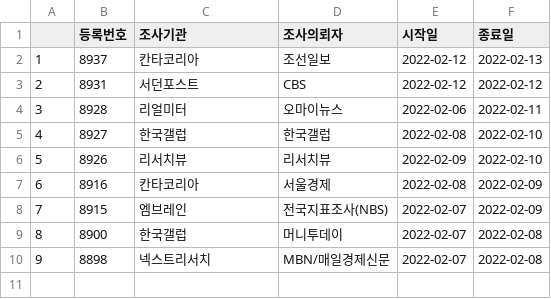
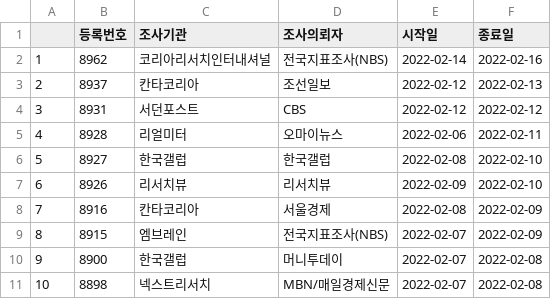
Before and after one commit to scholarsbookcase/koreanelectionpolls2022, a CSV file: IncludedPollsByDate/2022-02-16_D10.csv, drawn as a sheet; addresses are those after the commit; the diff names each change by its address in the sheet, - before the commit and + after, or states it on an @@ line.

```diff
--- a/IncludedPollsByDate/2022-02-16_D10.csv
+++ b/IncludedPollsByDate/2022-02-16_D10.csv
+row 2: 1 | 8962 | 코리아리서치인터내셔널 | 전국지표조사(NBS) | 2022-02-14 | 2022-02-16
@@ column A renumbered from row 3 down @@
```
Also changed, not shown: IncludedPollsByDate/2022-02-16_D14.csv, 3 other files.
